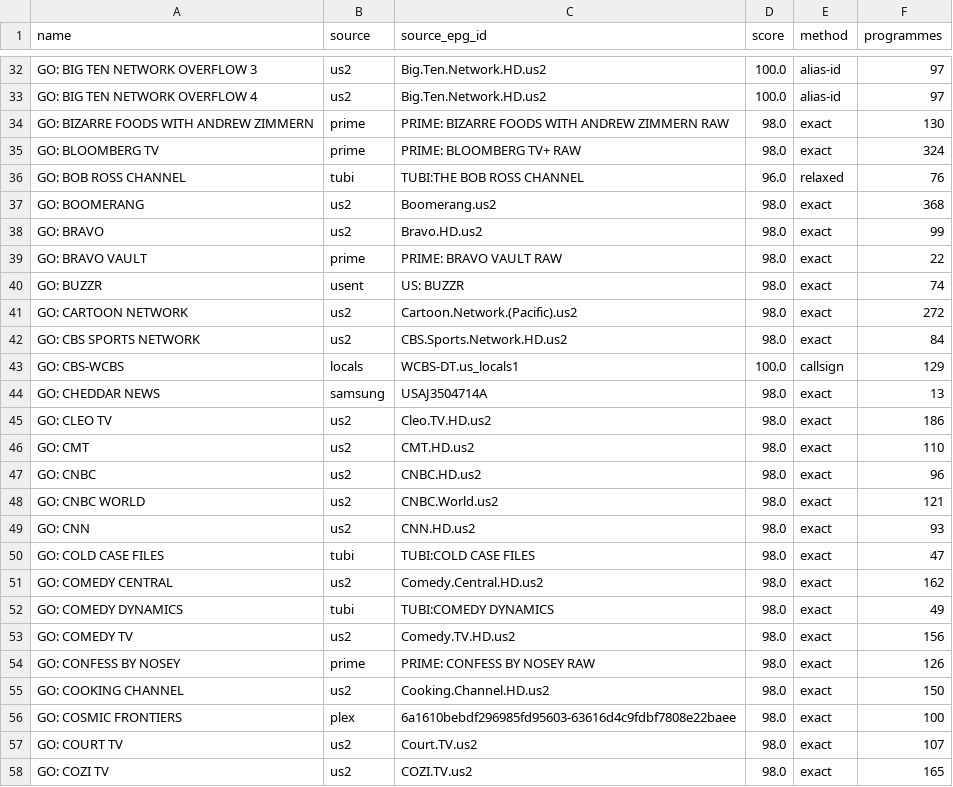
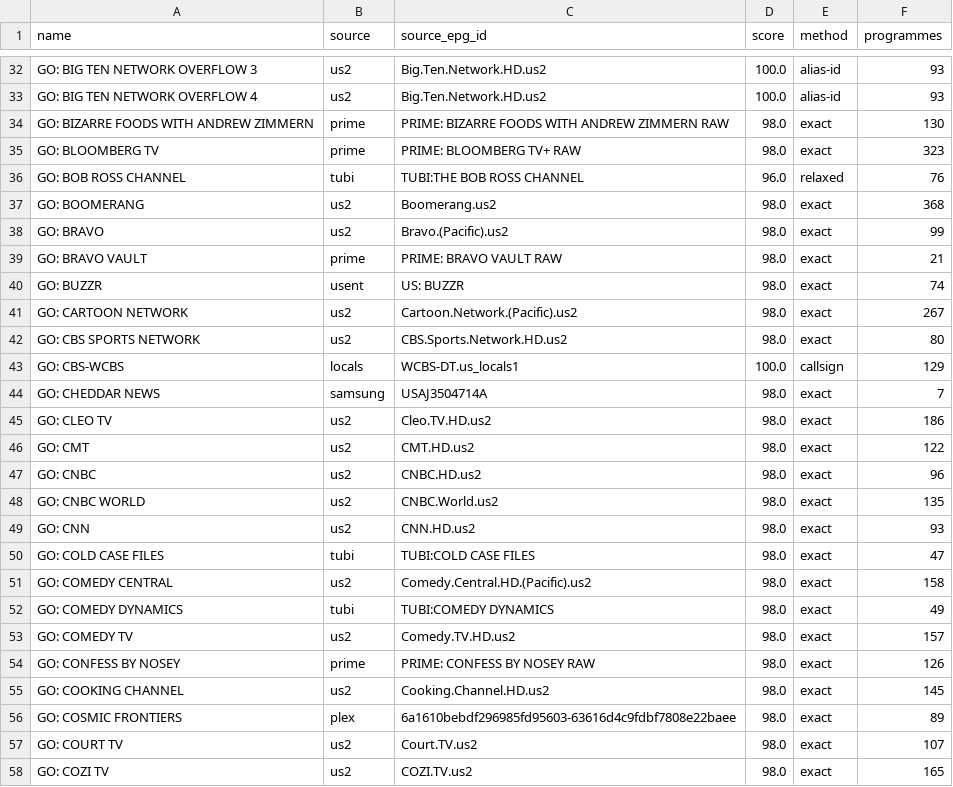
Before and after one commit to theuauchessclub/uau-backend, a CSV file: directv-go-epg/match-report.csv, drawn as a sheet; only a part is shown, gaps mark what is left out; the diff covers the shown part only; the diff names each change by its address in the sheet, - before the commit and + after, or states it on an @@ line.

```diff
--- a/directv-go-epg/match-report.csv
+++ b/directv-go-epg/match-report.csv
-F32:F33 (programmes): 97
+F32:F33 (programmes): 93
-F35 (programmes): 324
+F35 (programmes): 323
-C38 (source_epg_id): Bravo.HD.us2
+C38 (source_epg_id): Bravo.(Pacific).us2
-F39 (programmes): 22
+F39 (programmes): 21
-F41 (programmes): 272
+F41 (programmes): 267
-F42 (programmes): 84
+F42 (programmes): 80
-F44 (programmes): 13
+F44 (programmes): 7
-F46 (programmes): 110
+F46 (programmes): 122
-F48 (programmes): 121
+F48 (programmes): 135
-C51 (source_epg_id): Comedy.Central.HD.us2
+C51 (source_epg_id): Comedy.Central.HD.(Pacific).us2
-F51 (programmes): 162
+F51 (programmes): 158
-F53 (programmes): 156
+F53 (programmes): 157
-F55 (programmes): 150
+F55 (programmes): 145
-F56 (programmes): 100
+F56 (programmes): 89
```
Also changed, not shown: 134 edited cells elsewhere in this file, 2 other files.
